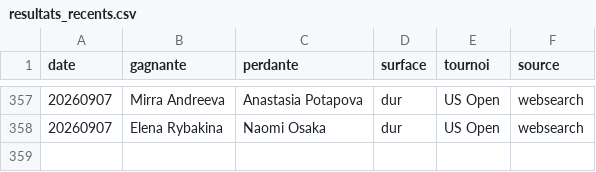
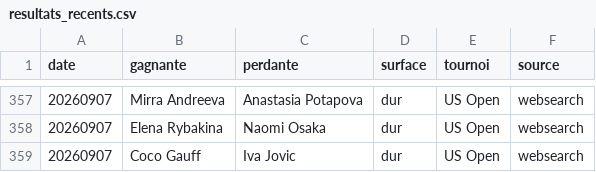
Before and after one commit to lilian93000/Pok-mon-, a CSV file: paris-sportifs/donnees/resultats_recents.csv, drawn as a sheet; only a part is shown, gaps mark what is left out; the diff names each change by its address in the sheet, - before the commit and + after, or states it on an @@ line.

```diff
--- a/paris-sportifs/donnees/resultats_recents.csv
+++ b/paris-sportifs/donnees/resultats_recents.csv
+row 359: 20260907 | Coco Gauff | Iva Jovic | dur | US Open | websearch
```
Also changed, not shown: 1 other file.
